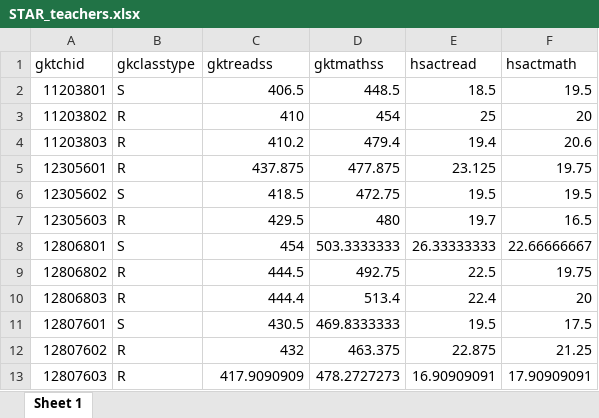
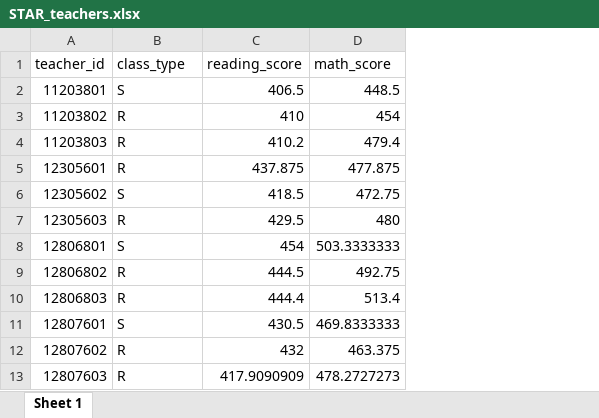
Before and after one commit to 5harad/API201-2022, an Excel workbook: review_sessions/review_7/STAR_teachers.xlsx, sheet Sheet 1, drawn as a sheet; only a part is shown; values as stored, in another font and other column widths than the file's, no borders; removed rows and columns are numbered as before the commit, all else as after; the diff names each change by its address in the sheet, - before the commit and + after, or states it on an @@ line.

Commit message:
Review 7: Renamed variables. Added paper example.

```diff
--- a/review_sessions/review_7/STAR_teachers.xlsx (sheet Sheet 1)
+++ b/review_sessions/review_7/STAR_teachers.xlsx (sheet Sheet 1)
-column E, rows 2-13: 18.5 | 25 | 19.4 | 23.125 | 19.5 | 19.7 | 26.33333333 | 22.5 | 22.4 | 19.5 | 22.875 | 16.90909091
-column F, rows 2-13: 19.5 | 20 | 20.6 | 19.75 | 19.5 | 16.5 | 22.66666667 | 19.75 | 20 | 17.5 | 21.25 | 17.90909091
-row 1: gktchid | gkclasstype | gktreadss | gktmathss | hsactread | hsactmath
+row 1: teacher_id | class_type | reading_score | math_score
```
Also changed, not shown: 3 other files.
